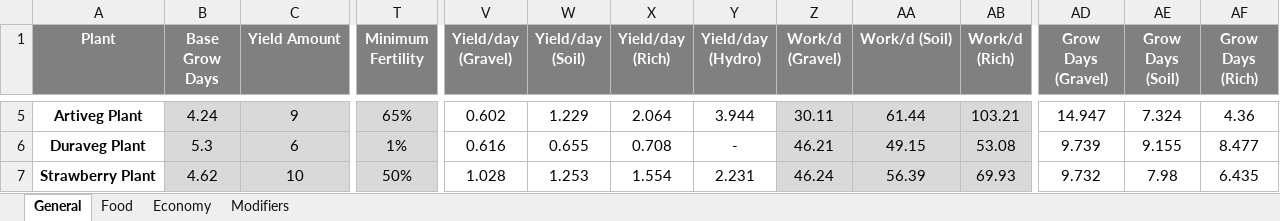
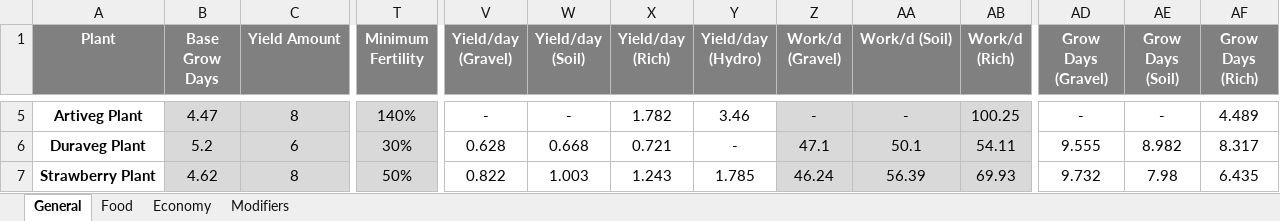
Before and after one commit to XeoNovaDan/GeneticallyEngineeredPlants, an Excel workbook: Defs/BalanceSheet.xlsx, sheet General, drawn as a sheet; only a part is shown, gaps mark what is left out; values as stored, in another font and other column widths than the file's, no borders; the diff covers the shown part only; the diff names each change by its address in the sheet, - before the commit and + after, or states it on an @@ line.

```diff
--- a/Defs/BalanceSheet.xlsx (sheet General)
+++ b/Defs/BalanceSheet.xlsx (sheet General)
-B5 (Base Grow Days): 4.24
+B5 (Base Grow Days): 4.47
-C5 (Yield Amount): 9
+C5 (Yield Amount): 8
-T5 (Minimum Fertility): 65%
+T5 (Minimum Fertility): 140%
-V5 (Yield/day (Gravel)): 0.602
+V5 (Yield/day (Gravel)): -
-W5 (Yield/day (Soil)): 1.229
+W5 (Yield/day (Soil)): -
-X5 (Yield/day (Rich)): 2.064
+X5 (Yield/day (Rich)): 1.782
-Y5 (Yield/day (Hydro)): 3.944
+Y5 (Yield/day (Hydro)): 3.46
-Z5 (Work/d (Gravel)): 30.11
+Z5 (Work/d (Gravel)): -
-AA5 (Work/d (Soil)): 61.44
+AA5 (Work/d (Soil)): -
-AB5 (Work/d (Rich)): 103.21
+AB5 (Work/d (Rich)): 100.25
-AD5 (Grow Days (Gravel)): 14.947
+AD5 (Grow Days (Gravel)): -
-AE5 (Grow Days (Soil)): 7.324
+AE5 (Grow Days (Soil)): -
-AF5 (Grow Days (Rich)): 4.36
+AF5 (Grow Days (Rich)): 4.489
-B6 (Base Grow Days): 5.3
+B6 (Base Grow Days): 5.2
-T6 (Minimum Fertility): 1%
+T6 (Minimum Fertility): 30%
-V6 (Yield/day (Gravel)): 0.616
+V6 (Yield/day (Gravel)): 0.628
-W6 (Yield/day (Soil)): 0.655
+W6 (Yield/day (Soil)): 0.668
-X6 (Yield/day (Rich)): 0.708
+X6 (Yield/day (Rich)): 0.721
-Z6 (Work/d (Gravel)): 46.21
+Z6 (Work/d (Gravel)): 47.1
-AA6 (Work/d (Soil)): 49.15
+AA6 (Work/d (Soil)): 50.1
-AB6 (Work/d (Rich)): 53.08
+AB6 (Work/d (Rich)): 54.11
-AD6 (Grow Days (Gravel)): 9.739
+AD6 (Grow Days (Gravel)): 9.555
-AE6 (Grow Days (Soil)): 9.155
+AE6 (Grow Days (Soil)): 8.982
-AF6 (Grow Days (Rich)): 8.477
+AF6 (Grow Days (Rich)): 8.317
-C7 (Yield Amount): 10
+C7 (Yield Amount): 8
-V7 (Yield/day (Gravel)): 1.028
+V7 (Yield/day (Gravel)): 0.822
-W7 (Yield/day (Soil)): 1.253
+W7 (Yield/day (Soil)): 1.003
-X7 (Yield/day (Rich)): 1.554
+X7 (Yield/day (Rich)): 1.243
-Y7 (Yield/day (Hydro)): 2.231
+Y7 (Yield/day (Hydro)): 1.785
```
Also changed, not shown: 83 edited cells elsewhere in this sheet, sheet Food, sheet Economy, formulas that keep their value, 25 other files.
